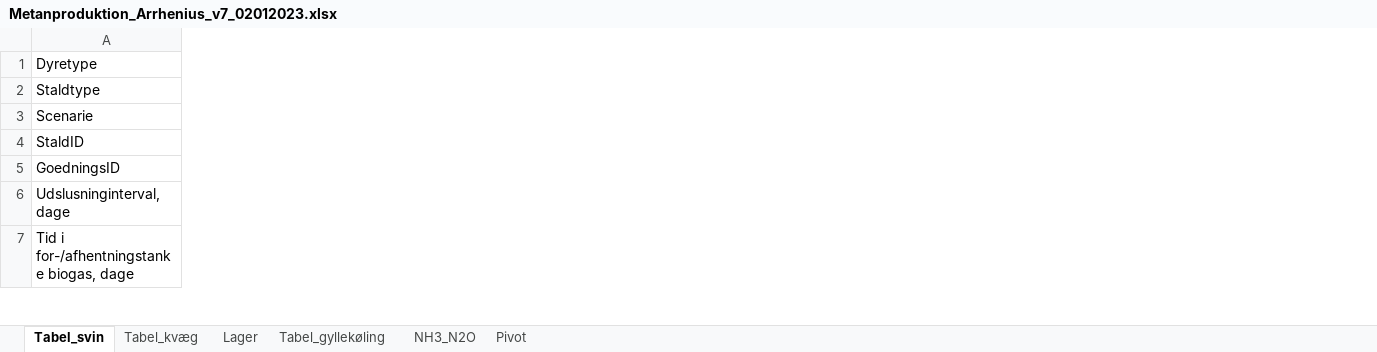
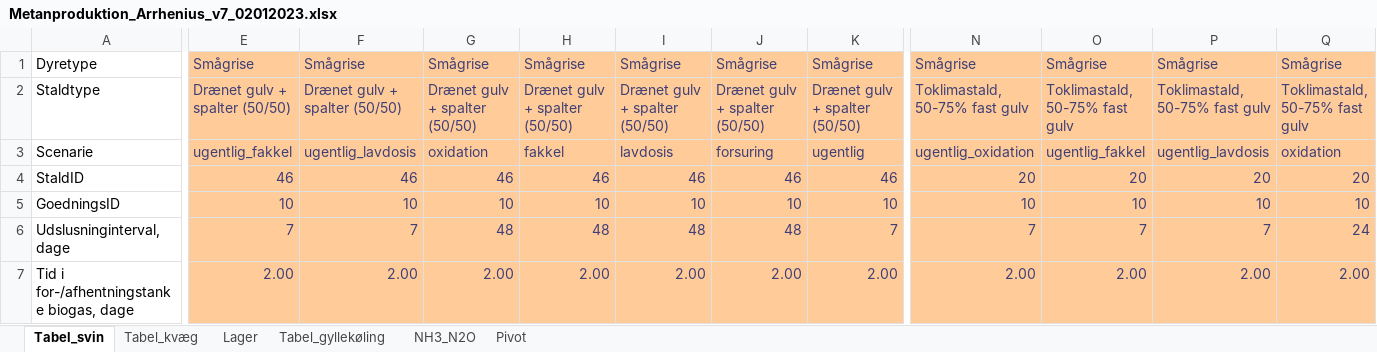
Before and after one commit to AU-BCE-EE/Dalby-2024-KVIK, an Excel workbook: model/Metanproduktion_Arrhenius_v7_02012023.xlsx, sheet Tabel_svin, drawn as a sheet; only a part is shown, gaps mark what is left out; values as stored, in another font and other column widths than the file's, no borders; the diff covers the shown part only; the diff names each change by its address in the sheet, - before the commit and + after, or states it on an @@ line.

```diff
--- a/model/Metanproduktion_Arrhenius_v7_02012023.xlsx (sheet Tabel_svin)
+++ b/model/Metanproduktion_Arrhenius_v7_02012023.xlsx (sheet Tabel_svin)
+column E, rows 1-7: Smågrise | Drænet gulv + spalter (50/50) | ugentlig_fakkel | 46 | 10 | 7 | 2.00
+column F, rows 1-7: Smågrise | Drænet gulv + spalter (50/50) | ugentlig_lavdosis | 46 | 10 | 7 | 2.00
+column G, rows 1-7: Smågrise | Drænet gulv + spalter (50/50) | oxidation | 46 | 10 | 48 | 2.00
+column H, rows 1-7: Smågrise | Drænet gulv + spalter (50/50) | fakkel | 46 | 10 | 48 | 2.00
+column I, rows 1-7: Smågrise | Drænet gulv + spalter (50/50) | lavdosis | 46 | 10 | 48 | 2.00
+column J, rows 1-7: Smågrise | Drænet gulv + spalter (50/50) | forsuring | 46 | 10 | 48 | 2.00
+column K, rows 1-7: Smågrise | Drænet gulv + spalter (50/50) | ugentlig | 46 | 10 | 7 | 2.00
+column N, rows 1-7: Smågrise | Toklimastald, 50-75% fast gulv | ugentlig_oxidation | 20 | 10 | 7 | 2.00
+column O, rows 1-7: Smågrise | Toklimastald, 50-75% fast gulv | ugentlig_fakkel | 20 | 10 | 7 | 2.00
+column P, rows 1-7: Smågrise | Toklimastald, 50-75% fast gulv | ugentlig_lavdosis | 20 | 10 | 7 | 2.00
+column Q, rows 1-7: Smågrise | Toklimastald, 50-75% fast gulv | oxidation | 20 | 10 | 24 | 2.00
```
Also changed, not shown: 5 added rows, 45 added columns and 9 edited cells elsewhere in this sheet, sheet Tabel_kvæg, formulas that keep their value, data/original/Til Anders Peter og Frederik 14122023.xlsx, data/original/kf23_dataark_-_landbrug.xlsx, 8 other files.
